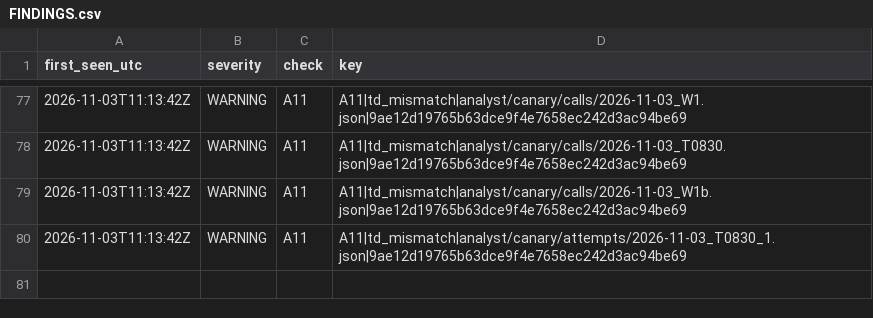
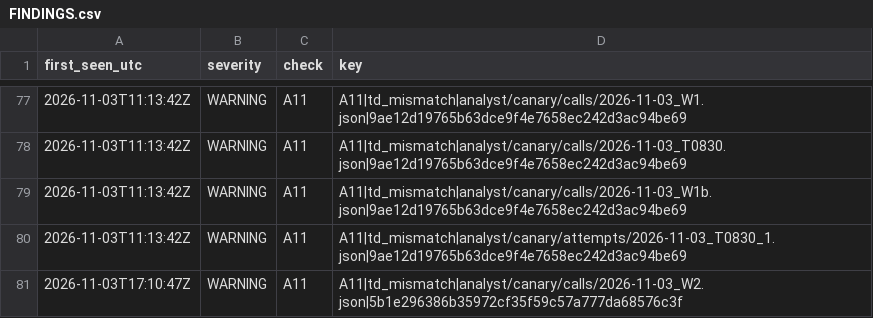
Before and after one commit to Mohamedalhaaj/gold-forward-watch, a CSV file: reports/judge_analyst/FINDINGS.csv, drawn as a sheet; only a part is shown, gaps mark what is left out; the diff names each change by its address in the sheet, - before the commit and + after, or states it on an @@ line.

```diff
--- a/reports/judge_analyst/FINDINGS.csv
+++ b/reports/judge_analyst/FINDINGS.csv
+row 81: 2026-11-03T17:10:47Z | WARNING | A11 | A11|td_mismatch|analyst/canary/calls/2026-11-03_W2.json|5b1e296386b35972cf35f59c57a777da68576c3f
```
Also changed, not shown: reports/judge_analyst/VERDICTS.csv, reports/judge_analyst/hours.csv, 4 other files.
